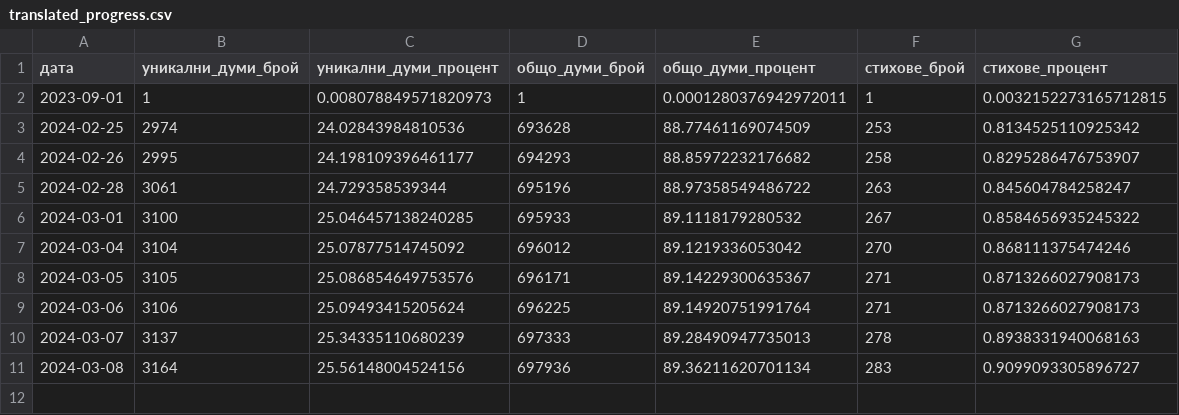
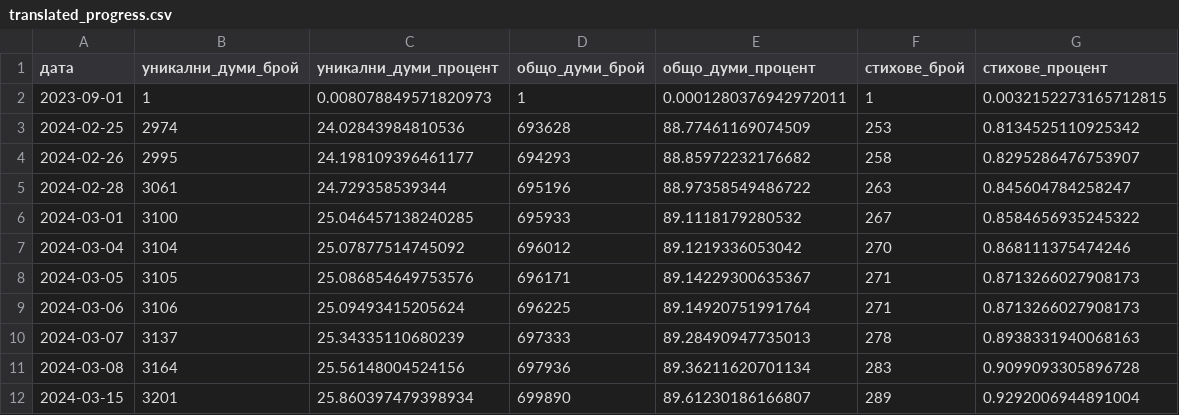
Before and after one commit to TraxData313/KJV-BG-translation, a CSV file: logs/translated_progress.csv, drawn as a sheet.

```diff
--- a/logs/translated_progress.csv
+++ b/logs/translated_progress.csv
@@ -10,2 +10,3 @@
 2024-03-07,3137,25.34335110680239,697333,89.28490947735013,278,0.8938331940068163
-2024-03-08,3164,25.56148004524156,697936,89.36211620701134,283,0.9099093305896727
+2024-03-08,3164,25.56148004524156,697936,89.36211620701134,283,0.9099093305896728
+2024-03-15,3201,25.860397479398934,699890,89.61230186166807,289,0.9292006944891004
```
Also changed, not shown: 6 other files.
